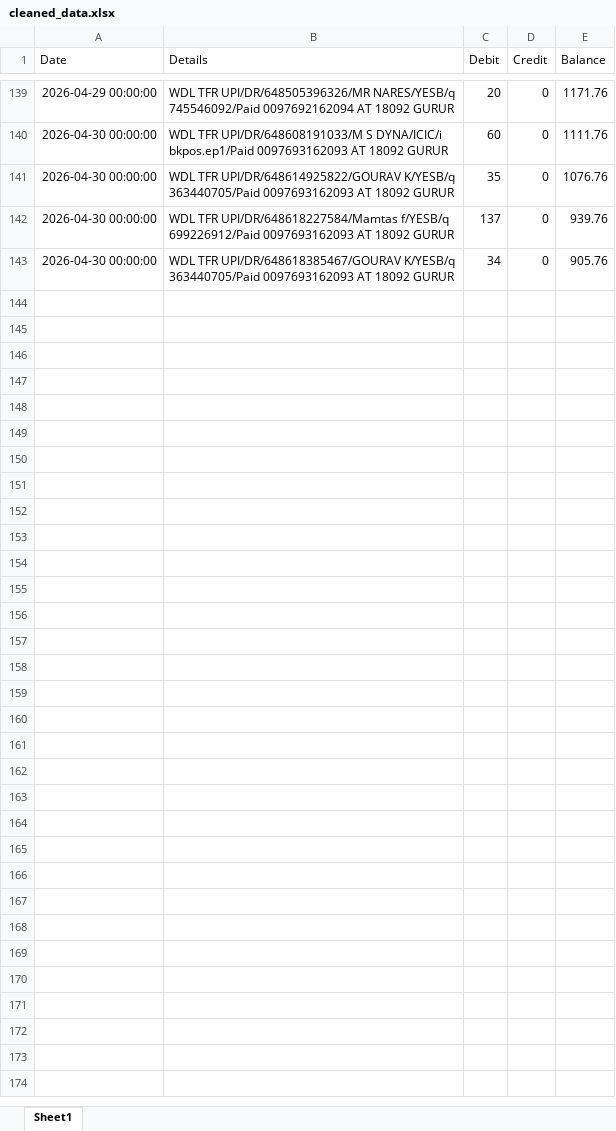
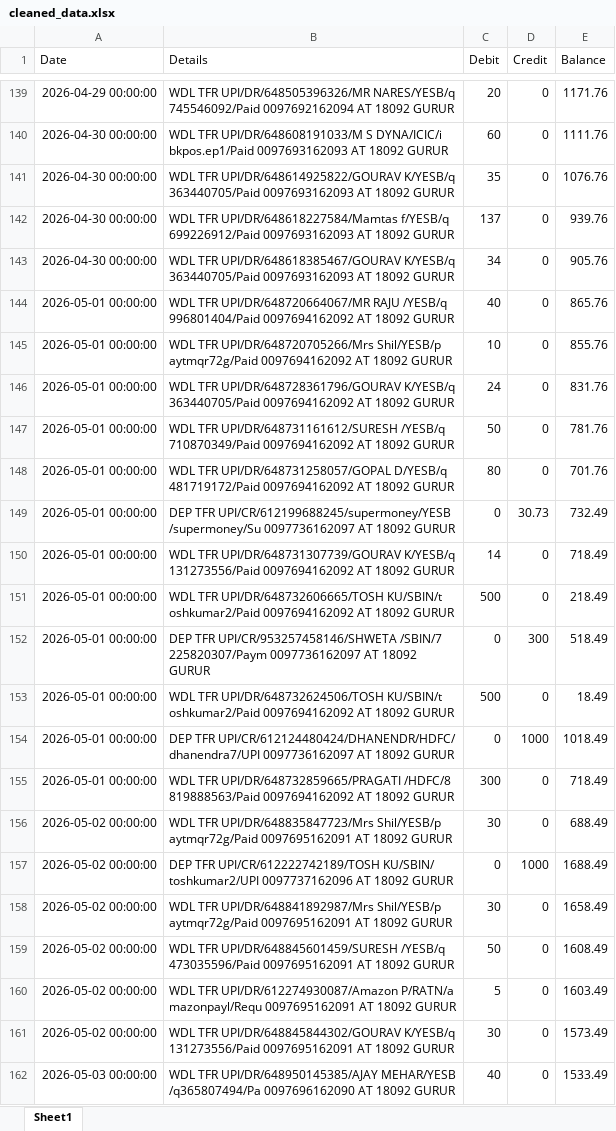
Before and after one commit to Snehal-0407/expense_tracker_dashboard, an Excel workbook: Output/cleaned_data.xlsx, sheet Sheet1, drawn as a sheet; only a part is shown, gaps mark what is left out; values as stored, in another font and other column widths than the file's, no borders; ↵ is a line break in a cell; the diff covers the shown part only; the diff names each change by its address in the sheet, - before the commit and + after, or states it on an @@ line.

```diff
--- a/Output/cleaned_data.xlsx (sheet Sheet1)
+++ b/Output/cleaned_data.xlsx (sheet Sheet1)
+row 144: 2026-05-01 00:00:00 | WDL TFR UPI/DR/648720664067/MR RAJU /YESB/q ↵ 996801404/Paid 0097694162092 AT 18092 GURUR | 40 | 0 | 865.76
+row 145: 2026-05-01 00:00:00 | WDL TFR UPI/DR/648720705266/Mrs Shil/YESB/p ↵ aytmqr72g/Paid 0097694162092 AT 18092 GURUR | 10 | 0 | 855.76
+row 146: 2026-05-01 00:00:00 | WDL TFR UPI/DR/648728361796/GOURAV K/YESB/q ↵ 363440705/Paid 0097694162092 AT 18092 GURUR | 24 | 0 | 831.76
+row 147: 2026-05-01 00:00:00 | WDL TFR UPI/DR/648731161612/SURESH /YESB/q ↵ 710870349/Paid 0097694162092 AT 18092 GURUR | 50 | 0 | 781.76
+row 148: 2026-05-01 00:00:00 | WDL TFR UPI/DR/648731258057/GOPAL D/YESB/q ↵ 481719172/Paid 0097694162092 AT 18092 GURUR | 80 | 0 | 701.76
+row 149: 2026-05-01 00:00:00 | DEP TFR UPI/CR/612199688245/supermoney/YESB ↵ /supermoney/Su 0097736162097 AT 18092 GURUR | 0 | 30.73 | 732.49
+row 150: 2026-05-01 00:00:00 | WDL TFR UPI/DR/648731307739/GOURAV K/YESB/q ↵ 131273556/Paid 0097694162092 AT 18092 GURUR | 14 | 0 | 718.49
+row 151: 2026-05-01 00:00:00 | WDL TFR UPI/DR/648732606665/TOSH KU/SBIN/t ↵ oshkumar2/Paid 0097694162092 AT 18092 GURUR | 500 | 0 | 218.49
+row 152: 2026-05-01 00:00:00 | DEP TFR UPI/CR/953257458146/SHWETA /SBIN/7 ↵ 225820307/Paym 0097736162097 AT 18092 GURUR | 0 | 300 | 518.49
+row 153: 2026-05-01 00:00:00 | WDL TFR UPI/DR/648732624506/TOSH KU/SBIN/t ↵ oshkumar2/Paid 0097694162092 AT 18092 GURUR | 500 | 0 | 18.49
+row 154: 2026-05-01 00:00:00 | DEP TFR UPI/CR/612124480424/DHANENDR/HDFC/ ↵ dhanendra7/UPI 0097736162097 AT 18092 GURUR | 0 | 1000 | 1018.49
+row 155: 2026-05-01 00:00:00 | WDL TFR UPI/DR/648732859665/PRAGATI /HDFC/8 ↵ 819888563/Paid 0097694162092 AT 18092 GURUR | 300 | 0 | 718.49
+row 156: 2026-05-02 00:00:00 | WDL TFR UPI/DR/648835847723/Mrs Shil/YESB/p ↵ aytmqr72g/Paid 0097695162091 AT 18092 GURUR | 30 | 0 | 688.49
+row 157: 2026-05-02 00:00:00 | DEP TFR UPI/CR/612222742189/TOSH KU/SBIN/ ↵ toshkumar2/UPI 0097737162096 AT 18092 GURUR | 0 | 1000 | 1688.49
+row 158: 2026-05-02 00:00:00 | WDL TFR UPI/DR/648841892987/Mrs Shil/YESB/p ↵ aytmqr72g/Paid 0097695162091 AT 18092 GURUR | 30 | 0 | 1658.49
+row 159: 2026-05-02 00:00:00 | WDL TFR UPI/DR/648845601459/SURESH /YESB/q ↵ 473035596/Paid 0097695162091 AT 18092 GURUR | 50 | 0 | 1608.49
+row 160: 2026-05-02 00:00:00 | WDL TFR UPI/DR/612274930087/Amazon P/RATN/a ↵ mazonpayl/Requ 0097695162091 AT 18092 GURUR | 5 | 0 | 1603.49
+row 161: 2026-05-02 00:00:00 | WDL TFR UPI/DR/648845844302/GOURAV K/YESB/q ↵ 131273556/Paid 0097695162091 AT 18092 GURUR | 30 | 0 | 1573.49
+row 162: 2026-05-03 00:00:00 | WDL TFR UPI/DR/648950145385/AJAY MEHAR/YESB ↵ /q365807494/Pa 0097696162090 AT 18092 GURUR | 40 | 0 | 1533.49
```
Also changed, not shown: 364 added rows elsewhere in this sheet, Input/April.xlsx, Output/final_transactions.xlsx, 7 other files.
